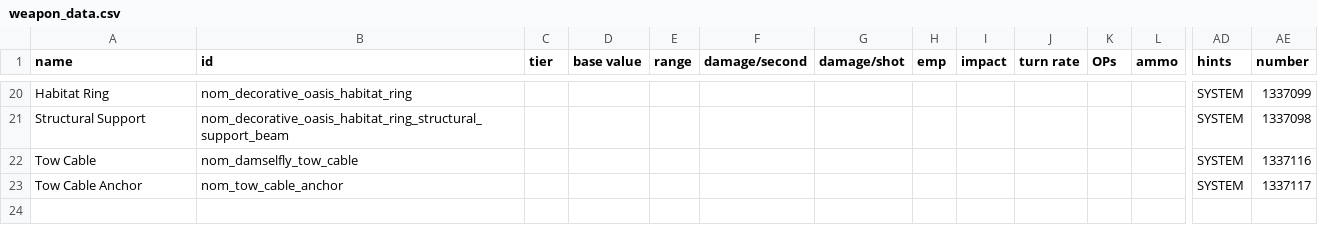
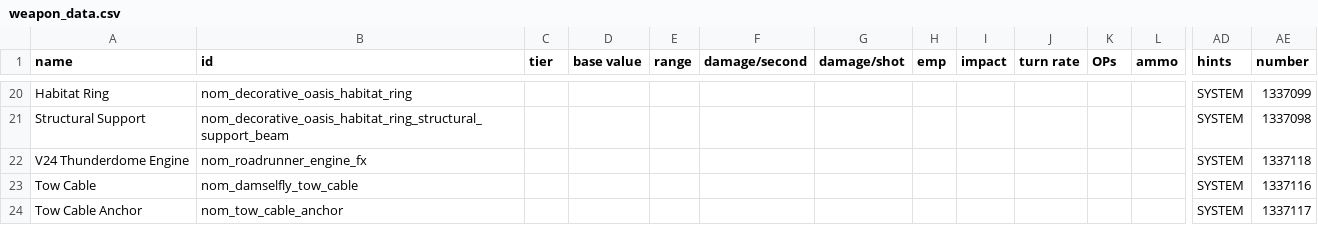
Before and after one commit to Trylobot/ss-nom, a CSV file: data/weapons/weapon_data.csv, drawn as a sheet; only a part is shown, gaps mark what is left out; rows hold the shown columns only; the diff names each change by its address in the sheet, - before the commit and + after, or states it on an @@ line.

Commit message:
roadrunner engine (draft)

```diff
--- a/data/weapons/weapon_data.csv
+++ b/data/weapons/weapon_data.csv
+row 22: V24 Thunderdome Engine | nom_roadrunner_engine_fx |  |  |  |  |  |  |  |  |  |  | SYSTEM | 1337118
```
Also changed, not shown: data/hulls/ship_data.csv, 20 other files.
